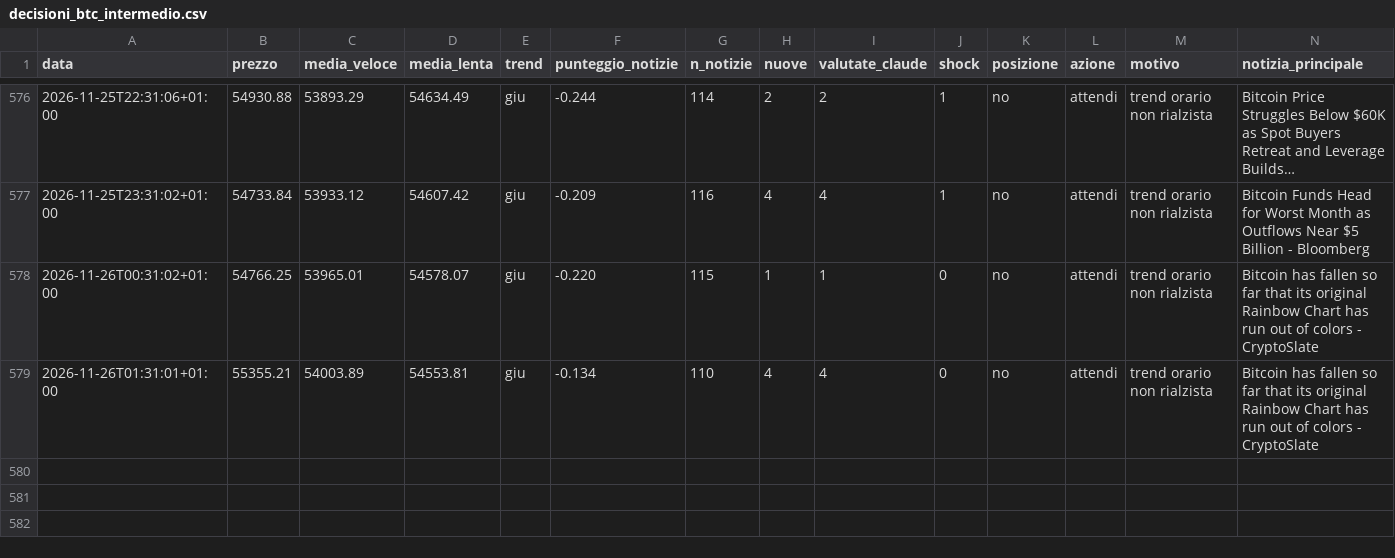
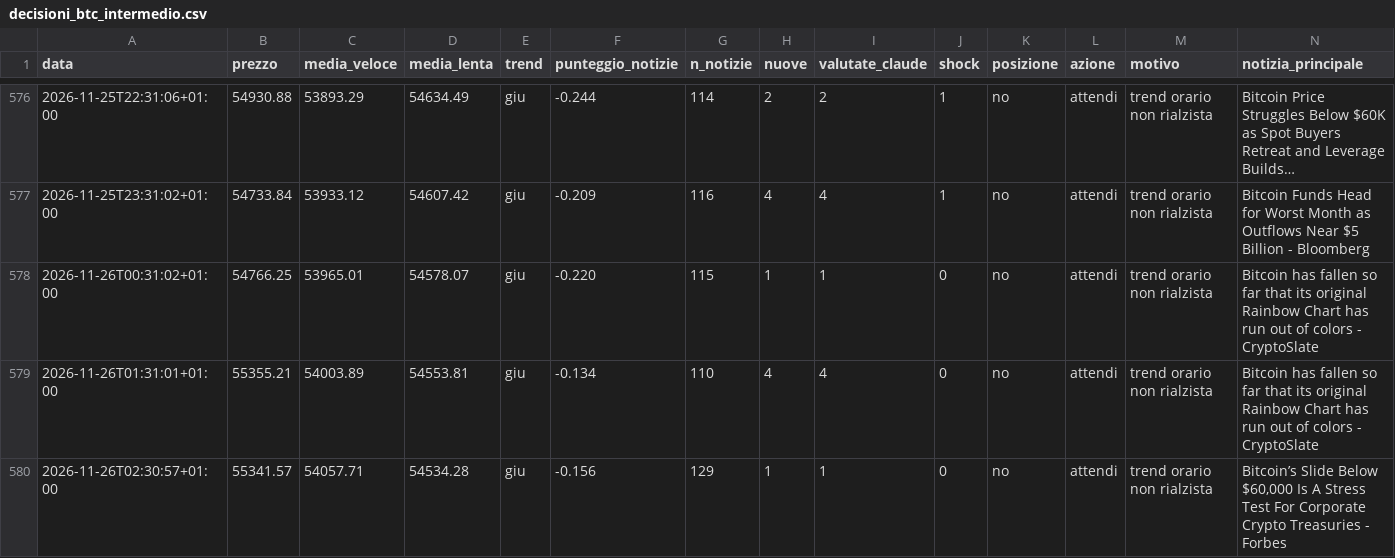
Before and after one commit to Van3d-max/sol-sentinel-, a CSV file: decisioni_btc_intermedio.csv, drawn as a sheet; only a part is shown, gaps mark what is left out; long unchanged cells end in …; rows hold the shown columns only; the diff names each change by its address in the sheet, - before the commit and + after, or states it on an @@ line.

```diff
--- a/decisioni_btc_intermedio.csv
+++ b/decisioni_btc_intermedio.csv
+row 580: 2026-11-26T02:30:57+01:00 | 55341.57 | 54057.71 | 54534.28 | giu | -0.156 | 129 | 1 | 1 | 0 | no | attendi | trend orario non rialzista | Bitcoin’s Slide Below $60,000 Is A Stress Test For Corporate Crypto Treasuries - Forbes
```
Also changed, not shown: decisioni_btc_lento.csv, decisioni_btc_veloce.csv, 28 other files.
